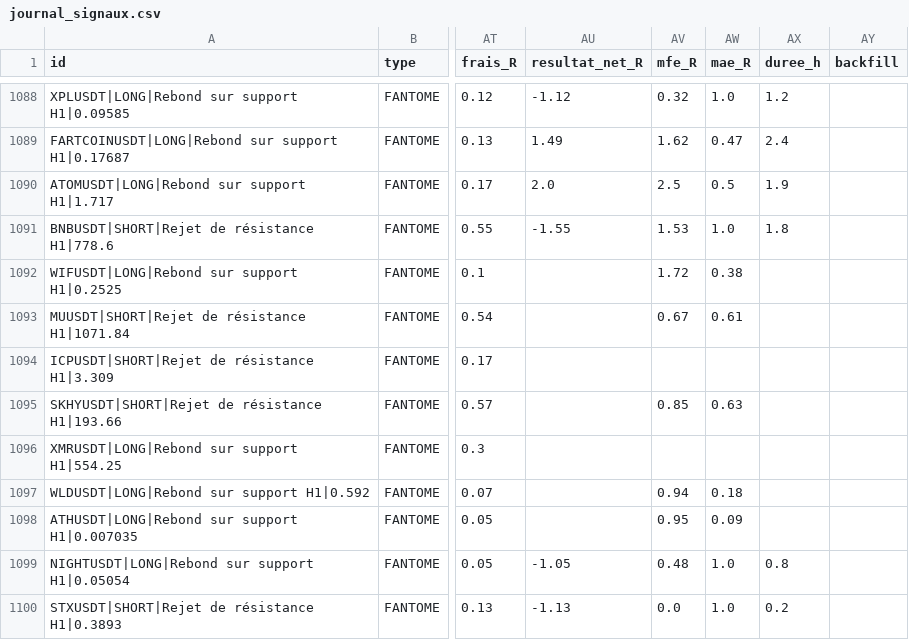
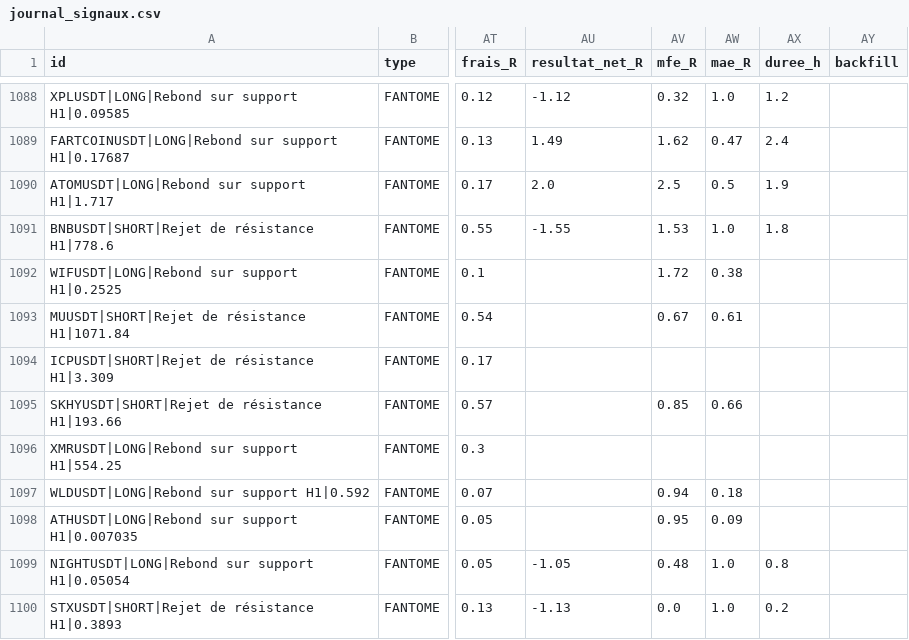
Before and after one commit to fraispropr-ship-it/crypto-pepite, a CSV file: journal_signaux.csv, drawn as a sheet; only a part is shown, gaps mark what is left out; the diff covers the shown part only; the diff names each change by its address in the sheet, - before the commit and + after, or states it on an @@ line.

```diff
--- a/journal_signaux.csv
+++ b/journal_signaux.csv
-AW1095 (mae_R): 0.63
+AW1095 (mae_R): 0.66
```
Also changed, not shown: 3 added rows and 22 edited cells elsewhere in this file, 1 other file.
